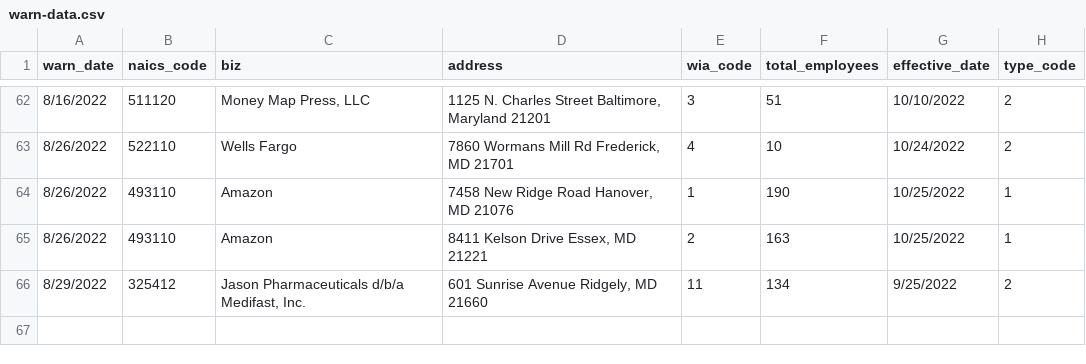
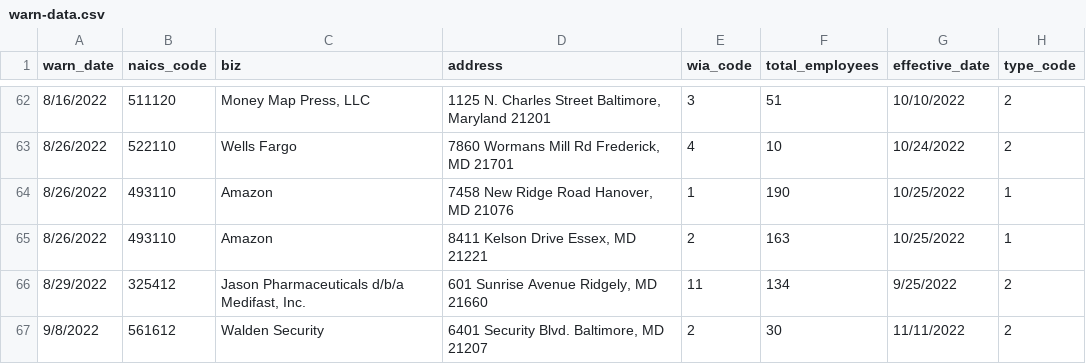
Before and after one commit to sashahupka/nicar-gh-scraper, a CSV file: warn-data.csv, drawn as a sheet; only a part is shown, gaps mark what is left out.

```diff
--- a/warn-data.csv
+++ b/warn-data.csv
@@ -66 +66,2 @@ warn_date,naics_code,biz,address,wia_code,total_employees,effective_date,type_co
 8/29/2022,325412,"Jason Pharmaceuticals d/b/a Medifast, Inc.","601 Sunrise Avenue     Ridgely, MD 21660",11,134,9/25/2022,2
+9/8/2022,561612,Walden Security,"6401 Security Blvd.     Baltimore, MD 21207",2,30,11/11/2022,2
```
